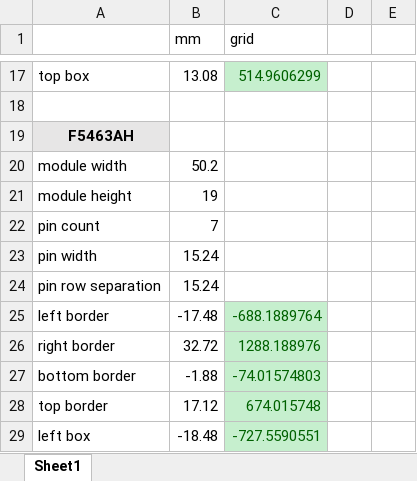
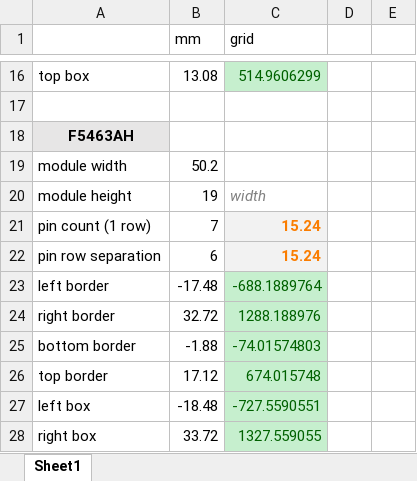
Before and after one commit to palis-ss/simple_clock, an Excel workbook: eagle/footprint_calc.xlsx, sheet Sheet1, drawn as a sheet; only a part is shown, gaps mark what is left out; the shorter side is filled out with more unchanged rows; values as stored, in another font and other column widths than the file's, no borders; removed rows and columns are numbered as before the commit, all else as after; the diff covers the shown part only; the diff names each change by its address in the sheet, - before the commit and + after, or states it on an @@ line.

```diff
--- a/eagle/footprint_calc.xlsx (sheet Sheet1)
+++ b/eagle/footprint_calc.xlsx (sheet Sheet1)
-C20 (grid): (empty)
+C20 (grid): width
-row 22: pin count | 7
-row 23: pin width | 15.24
+row 21: pin count (1 row) | 7 | 15.24
-B22 (mm): 15.24
+B22 (mm): 6
-C22 (grid): (empty)
+C22 (grid): 15.24
-C22 fill: none
+C22 fill: #F2F2F2
```
Also changed, not shown: 15 added rows, 2 removed rows, 3 edited cells and cell formats elsewhere in this sheet, formulas that keep their value, 17 other files.
